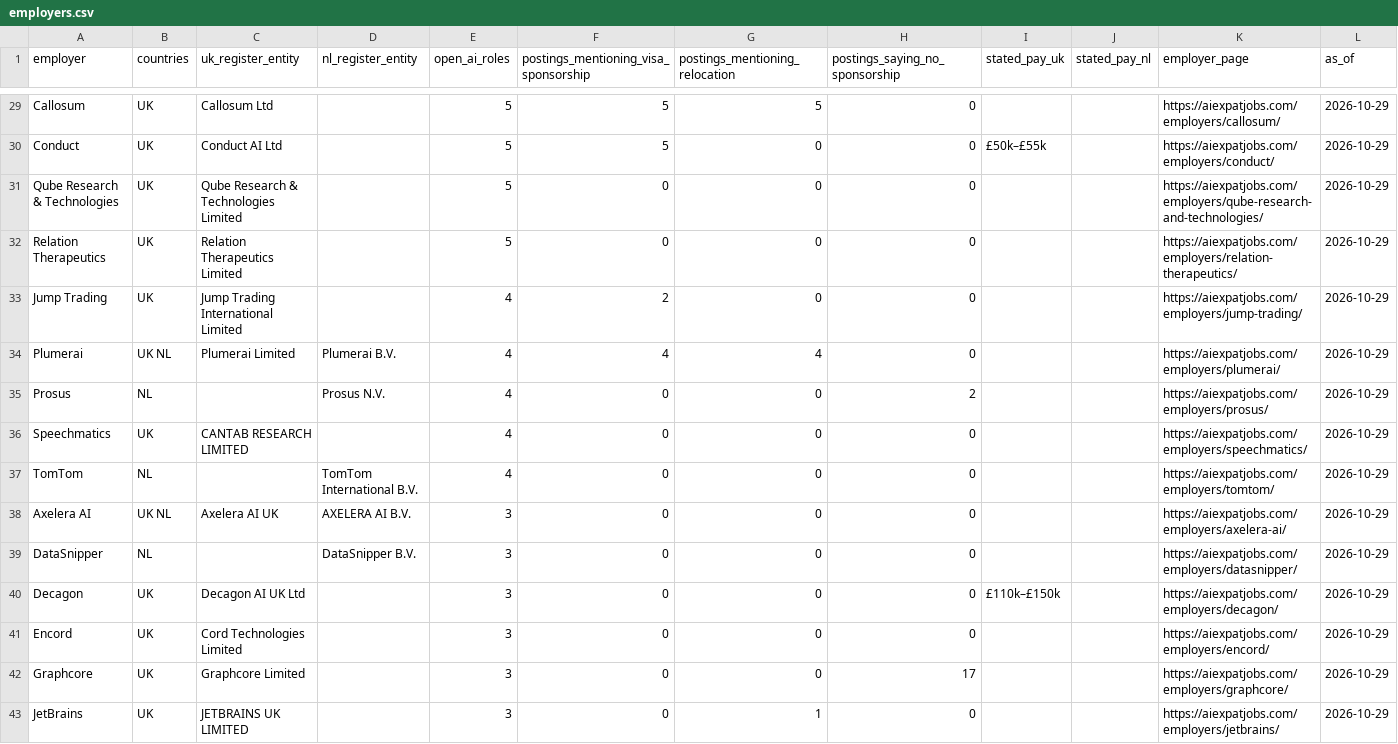
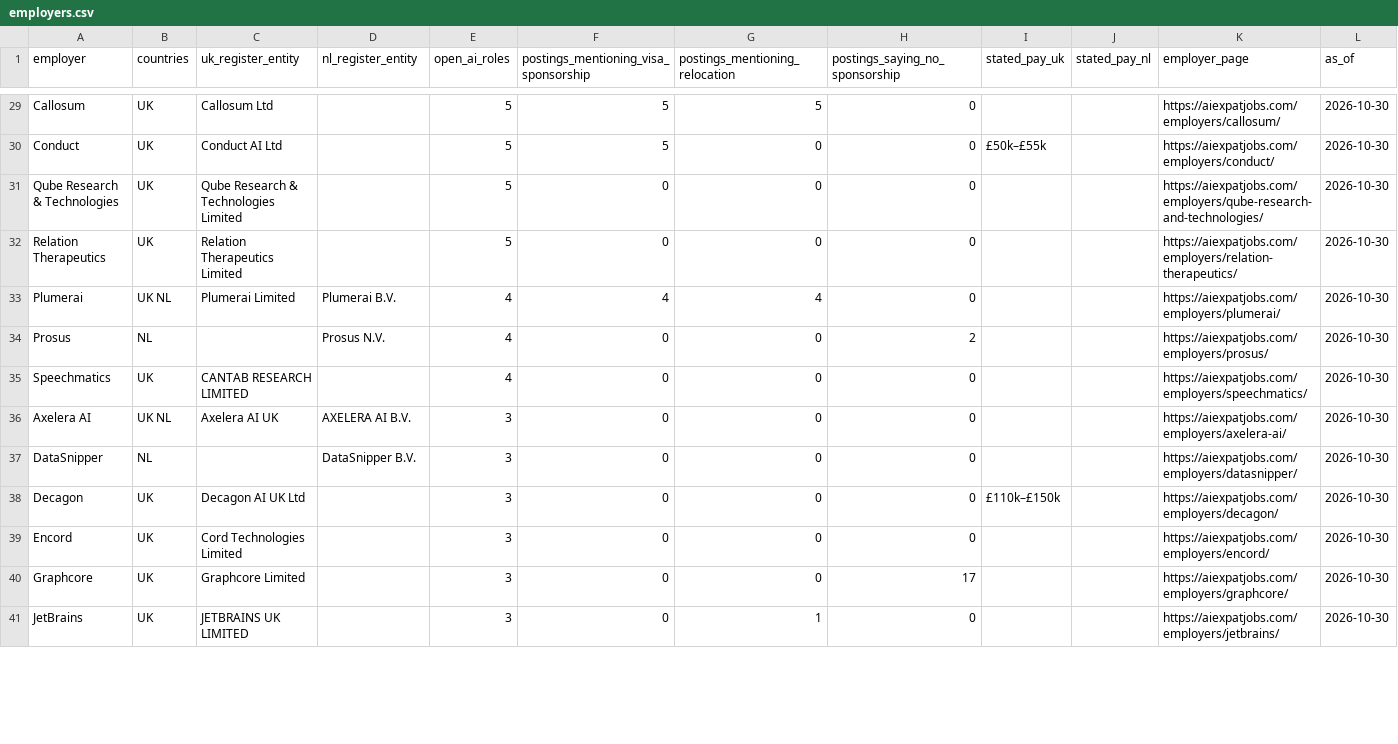
Before and after one commit to bprathamesh20/ai-jobs-uk-netherlands-visa-sponsors, a CSV file: employers.csv, drawn as a sheet; only a part is shown, gaps mark what is left out; removed rows and columns are numbered as before the commit, all else as after; the diff covers the shown part only; the diff names each change by its address in the sheet, - before the commit and + after, or states it on an @@ line.

```diff
--- a/employers.csv
+++ b/employers.csv
-L29:L32 (as_of): 2026-10-29
+L29:L32 (as_of): 2026-10-30
-row 33: Jump Trading | UK | Jump Trading International Limited |  | 4 | 2 | 0 | 0 |  |  | https://aiexpatjobs.com/employers/jump-trading/ | 2026-10-29
-L33:L35 (as_of): 2026-10-29
+L33:L35 (as_of): 2026-10-30
-row 37: TomTom | NL |  | TomTom International B.V. | 4 | 0 | 0 | 0 |  |  | https://aiexpatjobs.com/employers/tomtom/ | 2026-10-29
-L36:L41 (as_of): 2026-10-29
+L36:L41 (as_of): 2026-10-30
```
Also changed, not shown: 4 added rows, 3 removed rows and 81 edited cells elsewhere in this file, jobs.csv, 1 other file.
